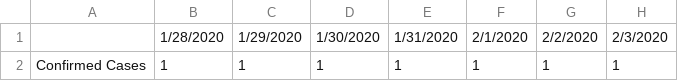
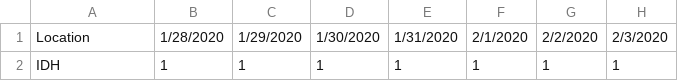
Before and after one commit to coexinbrandcom/COVID-19LK, a CSV file: time_series-covid-19-Confirmed.csv, drawn as a sheet; only a part is shown; the diff names each change by its address in the sheet, - before the commit and + after, or states it on an @@ line.

Commit message:
Updated Case Treatment Center

```diff
--- a/time_series-covid-19-Confirmed.csv
+++ b/time_series-covid-19-Confirmed.csv
-A1: (empty)
+A1: Location
-A2: Confirmed Cases
+A2: IDH
```
